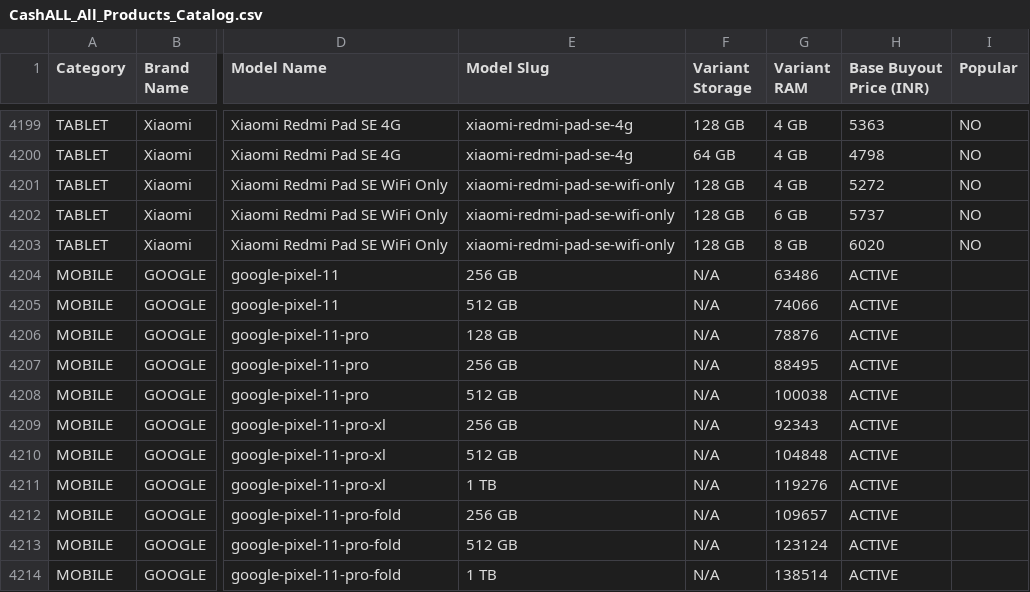
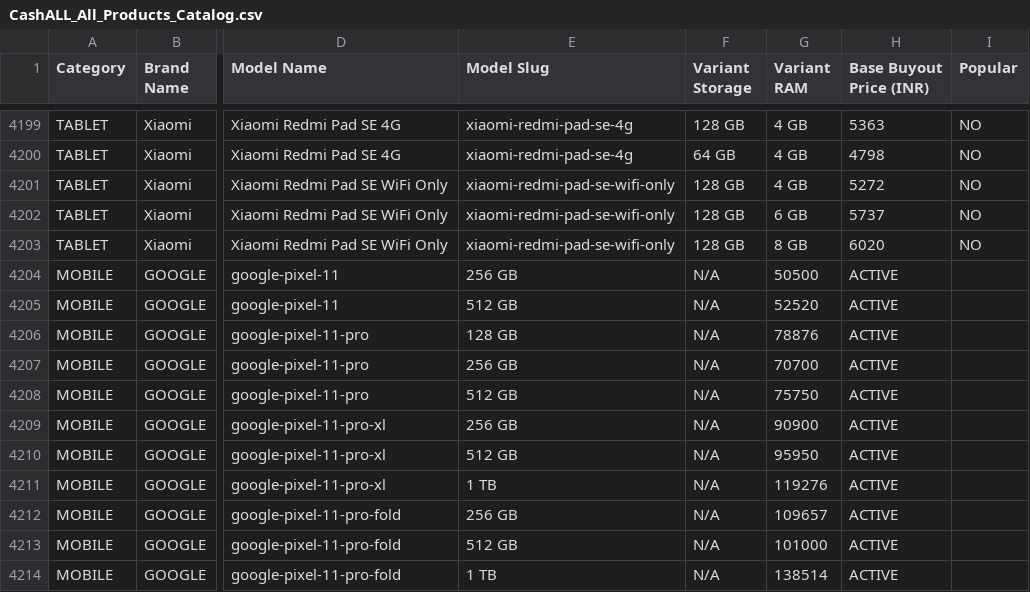
Before and after one commit to abhishekvishwakarma3260-svg/cashall, a CSV file: public/CashALL_All_Products_Catalog.csv, drawn as a sheet; only a part is shown, gaps mark what is left out; the diff names each change by its address in the sheet, - before the commit and + after, or states it on an @@ line.

Commit message:
fix(pricing): enforce strict +1% guarantee over Cashify headline valuations, sync store variants and publish master comparison txt files

```diff
--- a/public/CashALL_All_Products_Catalog.csv
+++ b/public/CashALL_All_Products_Catalog.csv
-G4204 (Variant RAM): 63486
+G4204 (Variant RAM): 50500
-G4205 (Variant RAM): 74066
+G4205 (Variant RAM): 52520
-G4207 (Variant RAM): 88495
+G4207 (Variant RAM): 70700
-G4208 (Variant RAM): 100038
+G4208 (Variant RAM): 75750
-G4209 (Variant RAM): 92343
+G4209 (Variant RAM): 90900
-G4210 (Variant RAM): 104848
+G4210 (Variant RAM): 95950
-G4213 (Variant RAM): 123124
+G4213 (Variant RAM): 101000
```
Also changed, not shown: 6 other files.
